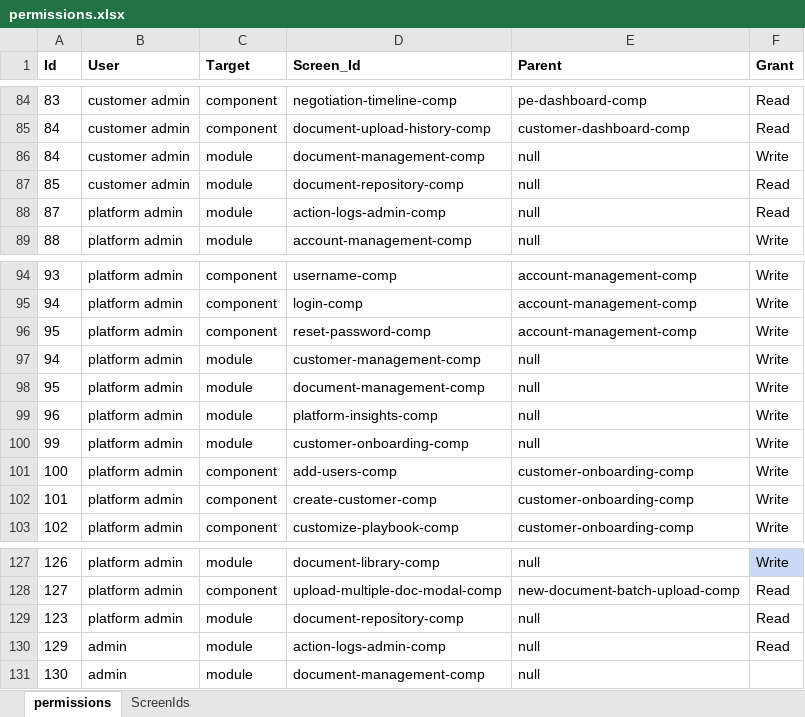
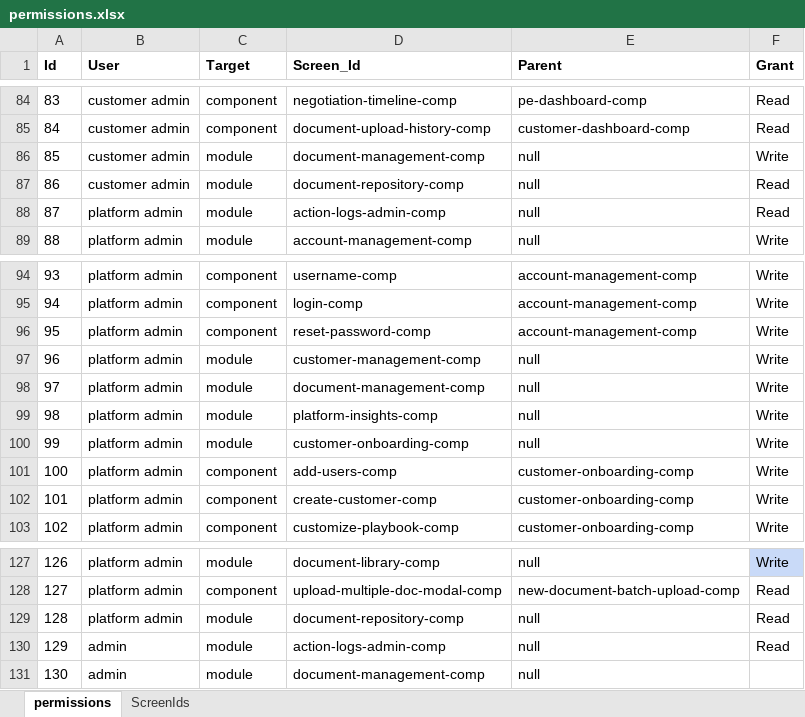
Before and after one commit to bejaz-lc/roles-permissions, an Excel workbook: permissions.xlsx, sheet permissions, drawn as a sheet; only a part is shown, gaps mark what is left out; values as stored, in another font and other column widths than the file's, no borders; conditional formats not drawn; removed rows and columns are numbered as before the commit, all else as after; the diff names each change by its address in the sheet, - before the commit and + after, or states it on an @@ line.

```diff
--- a/permissions.xlsx (sheet permissions)
+++ b/permissions.xlsx (sheet permissions)
-row 86: 84 | customer admin | module | document-management-comp | null | Write
-D86 (Screen_Id): document-repository-comp
+D86 (Screen_Id): document-management-comp
-F86 (Grant): Read
+F86 (Grant): Write
+row 87: 86 | customer admin | module | document-repository-comp | null | Read
-A97 (Id): 94
+A97 (Id): 96
-A98 (Id): 95
+A98 (Id): 97
-A99 (Id): 96
+A99 (Id): 98
-A129 (Id): 123
+A129 (Id): 128
```
Also changed, not shown: formulas that keep their value, 1 other file.
